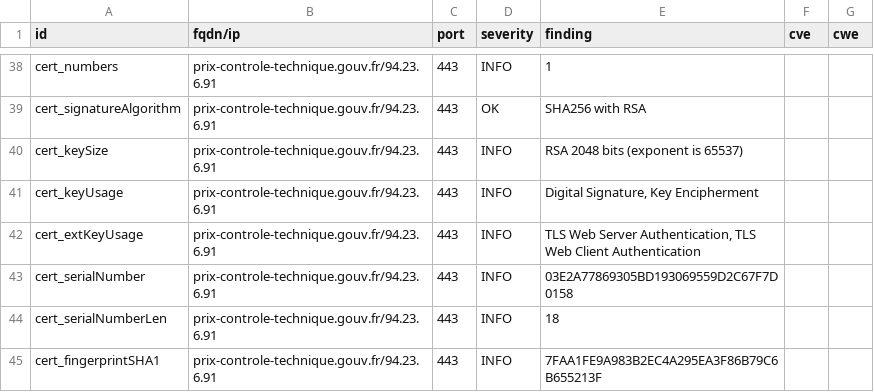
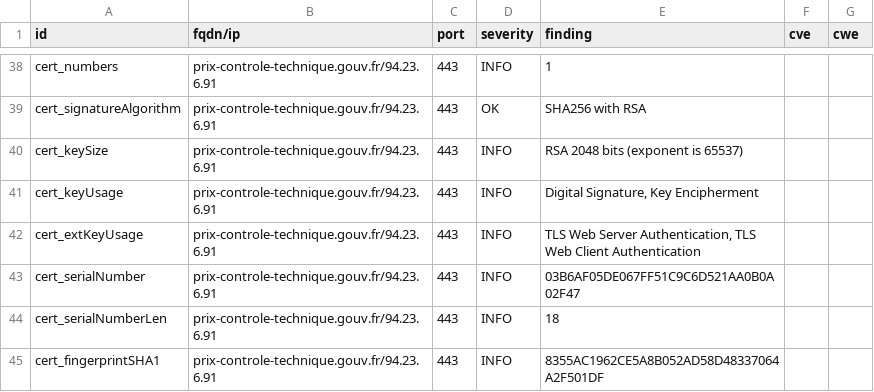
Before and after one commit to GKO-org/dashlordPrd8, a CSV file: results/aHR0cHM6Ly9wcml4LWNvbnRyb2xlLXRlY2huaXF1ZS5nb3V2LmZy/testssl.csv, drawn as a sheet; only a part is shown, gaps mark what is left out; the diff covers the shown part only.

```diff
--- a/results/aHR0cHM6Ly9wcml4LWNvbnRyb2xlLXRlY2huaXF1ZS5nb3V2LmZy/testssl.csv
+++ b/results/aHR0cHM6Ly9wcml4LWNvbnRyb2xlLXRlY2huaXF1ZS5nb3V2LmZy/testssl.csv
@@ -42,4 +42,4 @@
 "cert_extKeyUsage","prix-controle-technique.gouv.fr/94.23.6.91","443","INFO","TLS Web Server Authentication, TLS Web Client Authentication","",""
-"cert_serialNumber","prix-controle-technique.gouv.fr/94.23.6.91","443","INFO","03E2A77869305BD193069559D2C67F7D0158","",""
+"cert_serialNumber","prix-controle-technique.gouv.fr/94.23.6.91","443","INFO","03B6AF05DE067FF51C9C6D521AA0B0A02F47","",""
 "cert_serialNumberLen","prix-controle-technique.gouv.fr/94.23.6.91","443","INFO","18","",""
-"cert_fingerprintSHA1","prix-controle-technique.gouv.fr/94.23.6.91","443","INFO","7FAA1FE9A983B2EC4A295EA3F86B79C6B655213F","",""
+"cert_fingerprintSHA1","prix-controle-technique.gouv.fr/94.23.6.91","443","INFO","8355AC1962CE5A8B052AD58D48337064A2F501DF","",""
```
Also changed, not shown: 8 edited cells elsewhere in this file, 9 other files.
